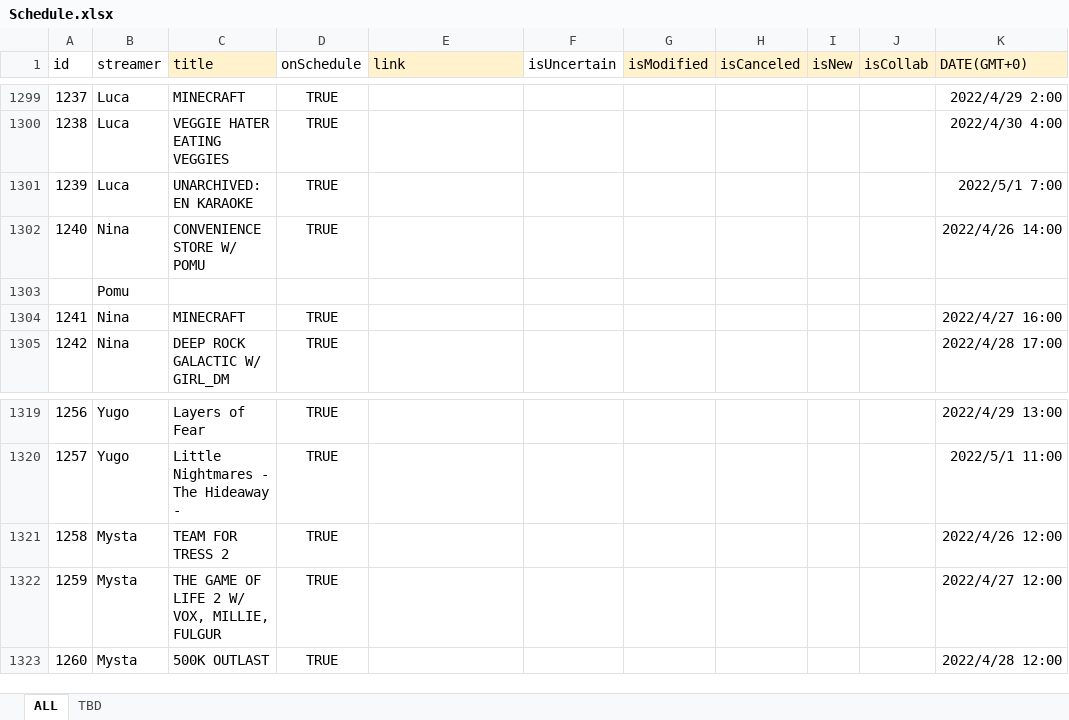
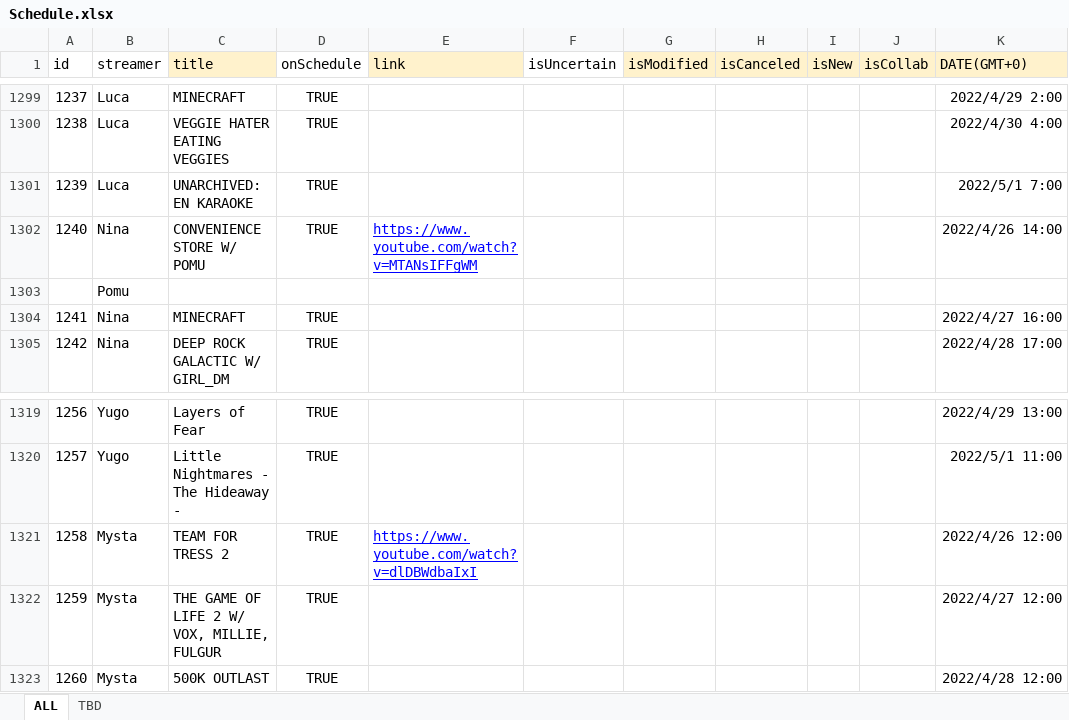
Before and after one commit to v4724/nijisanji-schedule, an Excel workbook: docs/assets/docs/Schedule.xlsx, sheet ALL, drawn as a sheet; only a part is shown, gaps mark what is left out; values as stored, in another font and other column widths than the file's, no borders; charts and pictures not drawn; the diff covers the shown part only; the diff names each change by its address in the sheet, - before the commit and + after, or states it on an @@ line.

```diff
--- a/docs/assets/docs/Schedule.xlsx (sheet ALL)
+++ b/docs/assets/docs/Schedule.xlsx (sheet ALL)
-E1302 (link): (empty)
+E1302 (link): https://www.youtube.com/watch?v=MTANsIFFgWM
-E1321 (link): (empty)
+E1321 (link): https://www.youtube.com/watch?v=dlDBWdbaIxI
```
Also changed, not shown: 21 edited cells elsewhere in this sheet, src/assets/docs/Schedule.xlsx.
